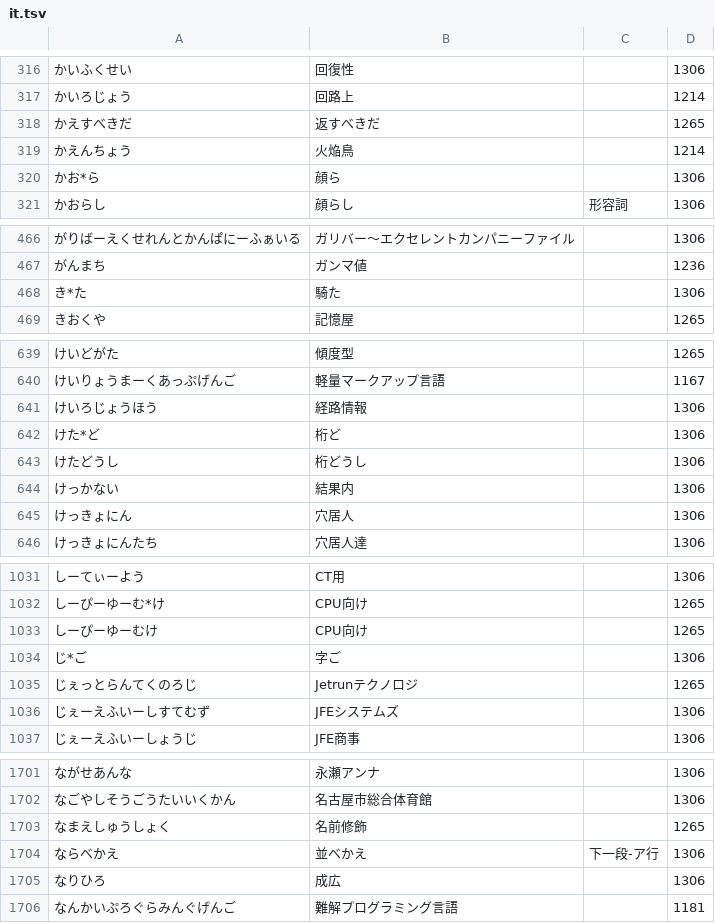
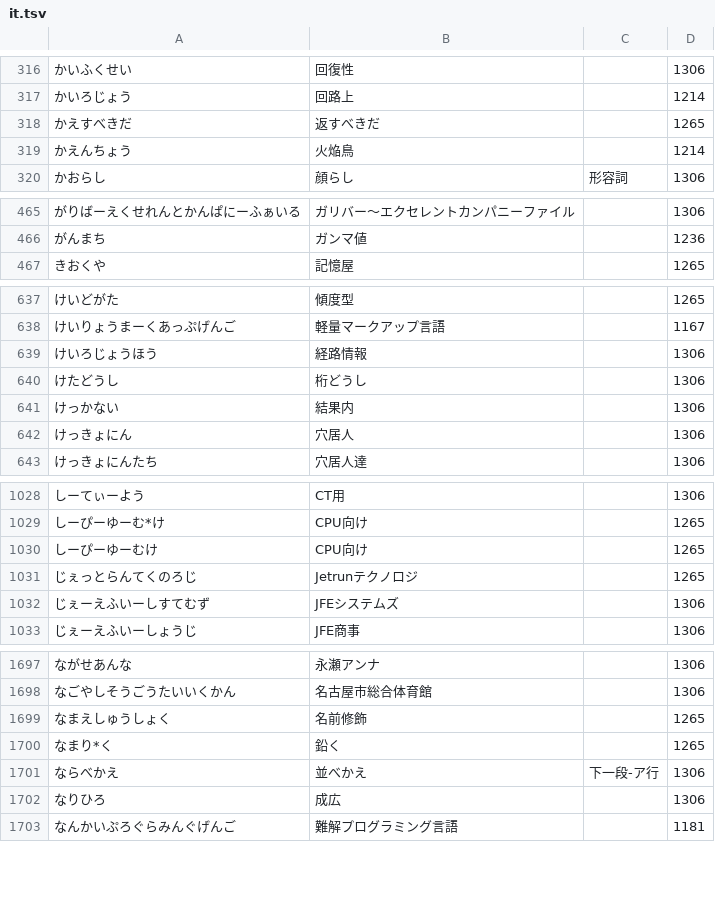
Before and after one commit to kanaemi-app/kanaemi-dict, a TSV file: dictionaries/it.tsv, drawn as a sheet; only a part is shown, gaps mark what is left out; the diff covers the shown part only.

```diff
--- a/dictionaries/it.tsv
+++ b/dictionaries/it.tsv
@@ -319,3 +319,2 @@
 かえんちょう	火焔鳥		1214
-かお*ら	顔ら		1306
 かおらし	顔らし	形容詞	1306
@@ -467,3 +466,2 @@
 がんまち	ガンマ値		1236
-き*た	騎た		1306
 きおくや	記憶屋		1265
@@ -641,3 +639,2 @@
 けいろじょうほう	経路情報		1306
-けた*ど	桁ど		1306
 けたどうし	桁どうし		1306
@@ -1033,3 +1030,2 @@
 しーぴーゆーむけ	CPU向け		1265
-じ*ご	字ご		1306
 じぇっとらんてくのろじ	Jetrunテクノロジ		1265
@@ -1703,2 +1699,3 @@
 なまえしゅうしょく	名前修飾		1265
+なまり*く	鉛く		1265
 ならべかえ	並べかえ	下一段-ア行	1306
```
Also changed, not shown: 2 removed rows elsewhere in this file, dictionaries/games.tsv, dictionaries/law.tsv, 22 other files.
